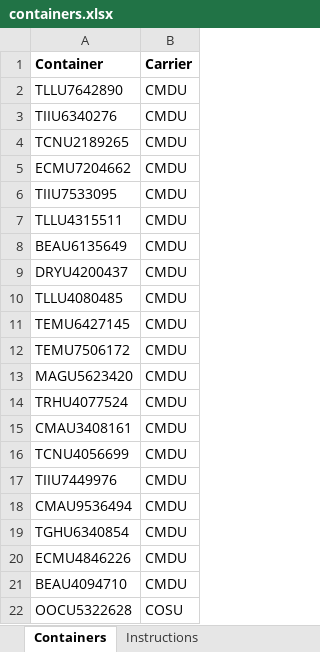
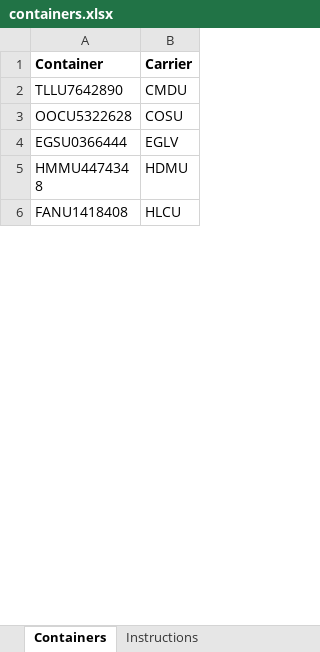
Before and after one commit to michaelzhu1981/container_tracker, an Excel workbook: input/containers.xlsx, sheet Containers, drawn as a sheet; only a part is shown; the shorter side is filled out with more unchanged rows; values as stored, in another font and other column widths than the file's, no borders; the diff covers the shown part only; the diff names each change by its address in the sheet, - before the commit and + after, or states it on an @@ line.

```diff
--- a/input/containers.xlsx (sheet Containers)
+++ b/input/containers.xlsx (sheet Containers)
-row 3: TIIU6340276 | CMDU
-row 4: TCNU2189265 | CMDU
-row 5: ECMU7204662 | CMDU
-row 6: TIIU7533095 | CMDU
-row 7: TLLU4315511 | CMDU
-row 8: BEAU6135649 | CMDU
-row 9: DRYU4200437 | CMDU
-row 10: TLLU4080485 | CMDU
-row 11: TEMU6427145 | CMDU
-row 12: TEMU7506172 | CMDU
-row 13: MAGU5623420 | CMDU
-row 14: TRHU4077524 | CMDU
-row 15: CMAU3408161 | CMDU
-row 16: TCNU4056699 | CMDU
-row 17: TIIU7449976 | CMDU
-row 18: CMAU9536494 | CMDU
-row 19: TGHU6340854 | CMDU
-row 20: ECMU4846226 | CMDU
-row 21: BEAU4094710 | CMDU
```
Also changed, not shown: 190 removed rows elsewhere in this sheet, 3 other files.
